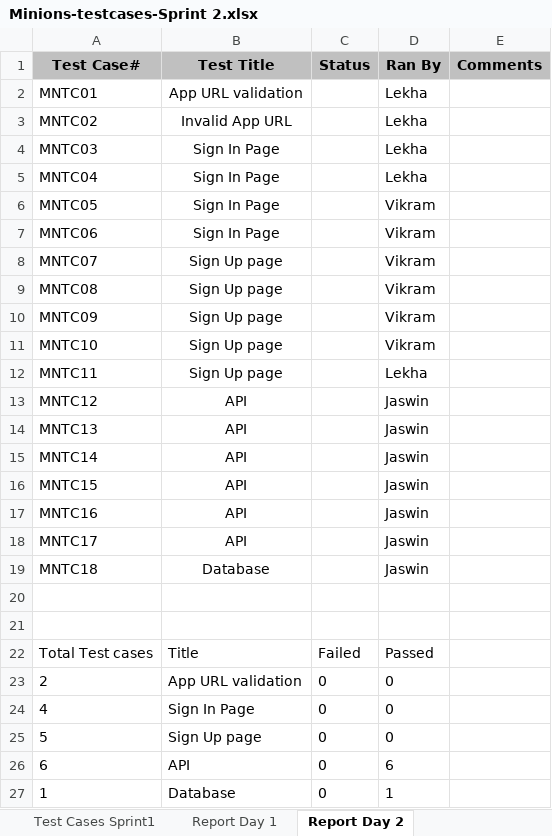
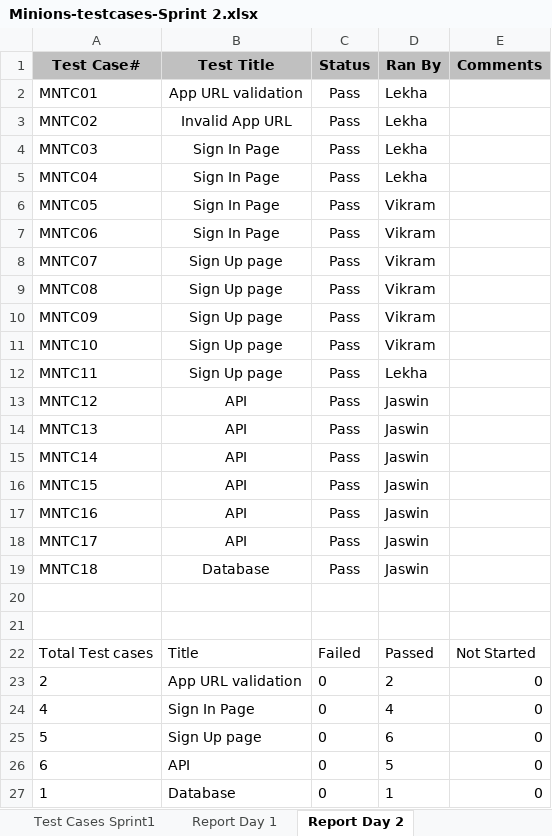
Before and after one commit to jg848/cs684-stqa, an Excel workbook: Minions-testcases-Sprint 2.xlsx, sheet Report Day 2, drawn as a sheet; values as stored, in another font and other column widths than the file's, no borders; charts and pictures not drawn; the diff names each change by its address in the sheet, - before the commit and + after, or states it on an @@ line.

```diff
--- a/Minions-testcases-Sprint 2.xlsx (sheet Report Day 2)
+++ b/Minions-testcases-Sprint 2.xlsx (sheet Report Day 2)
-C2:C19 (Status): (empty)
+C2:C19 (Status): Pass
-E22 (Comments): (empty)
+E22 (Comments): Not Started
-D23 (Ran By): 0
+D23 (Ran By): 2
-E23:E27 (Comments): (empty)
+E23:E27 (Comments): 0
-D24 (Ran By): 0
+D24 (Ran By): 4
-D25 (Ran By): 0
+D25 (Ran By): 6
-D26 (Ran By): 6
+D26 (Ran By): 5
```
Also changed, not shown: sheet Test Cases Sprint2, sheet Report Day 1, sheet Test Cases Sprint1, other sheet tabs, charts or pictures.
